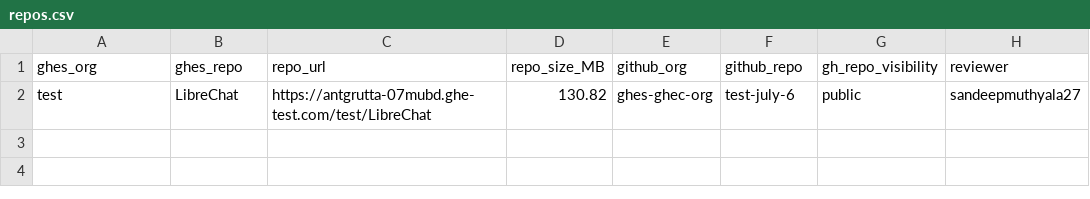
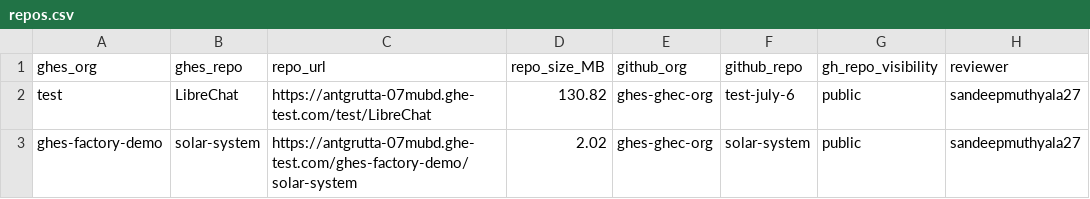
Before and after one commit to sandeepmuthyala27/ghesdemo-gh, a CSV file: repos.csv, drawn as a sheet; the diff names each change by its address in the sheet, - before the commit and + after, or states it on an @@ line.

Commit message:
Update repos.csv

```diff
--- a/repos.csv
+++ b/repos.csv
+row 3: ghes-factory-demo | solar-system | https://antgrutta-07mubd.ghe-test.com/ghes-factory-demo/solar-system | 2.02 | ghes-ghec-org | solar-system | public | sandeepmuthyala27
```
